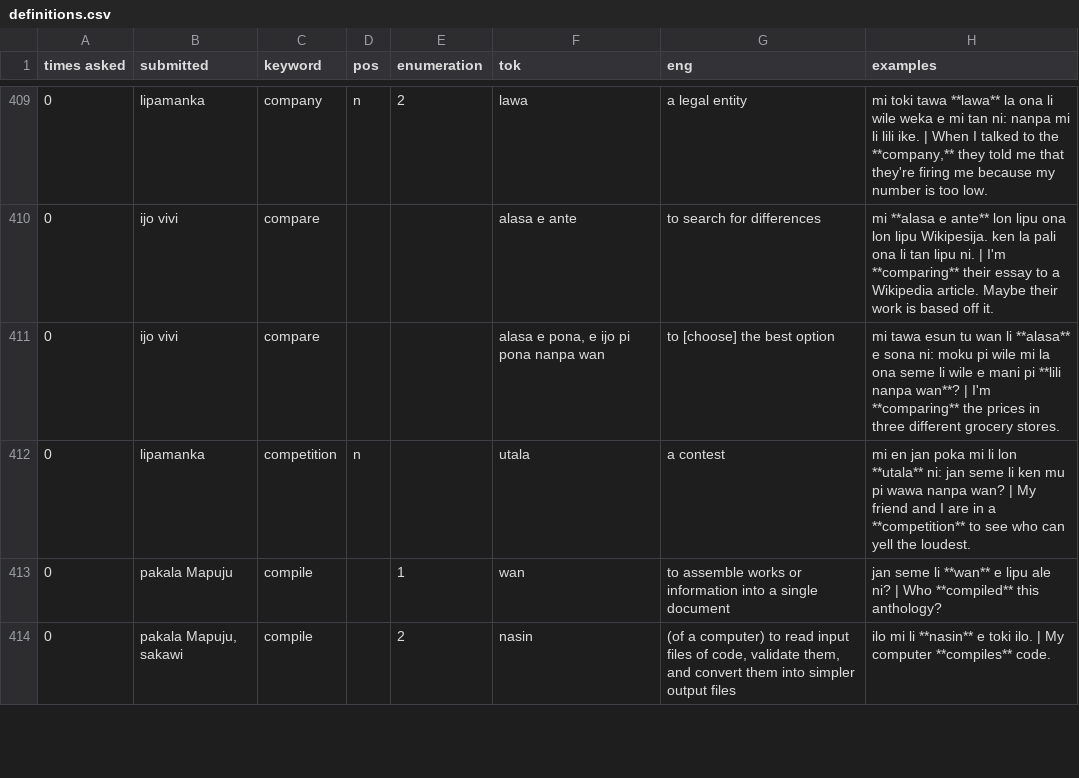
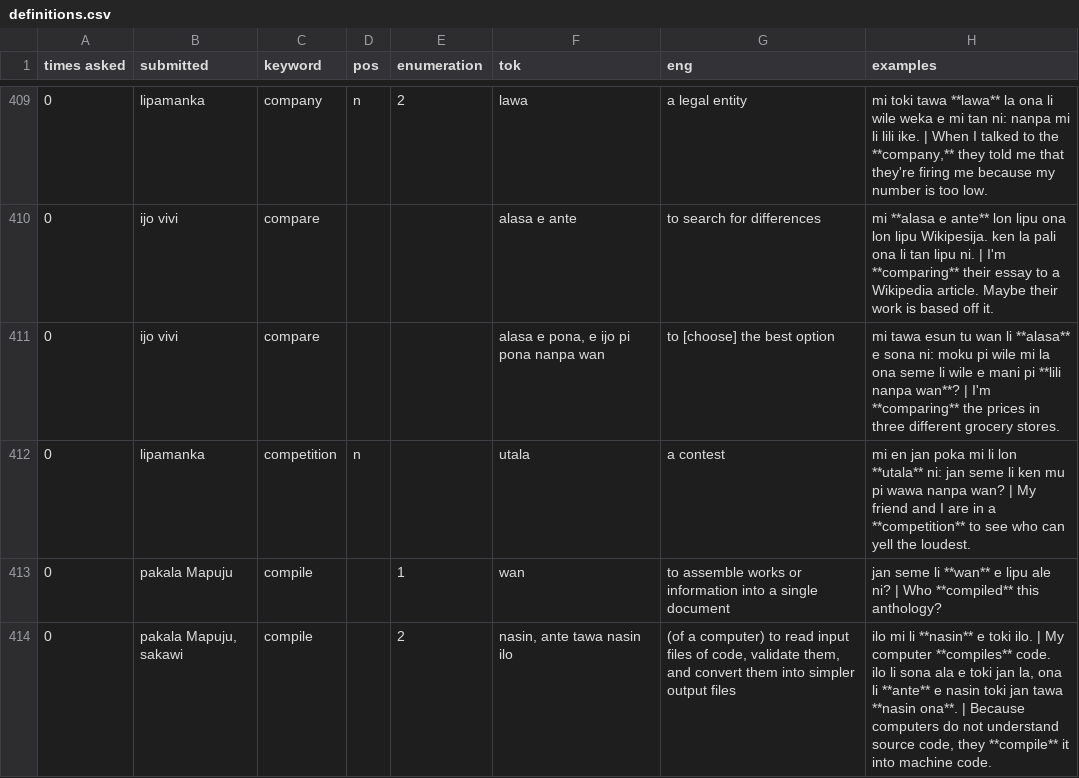
Before and after one commit to pona-la/kemeka.pona.la, a CSV file: data/definitions.csv, drawn as a sheet; only a part is shown, gaps mark what is left out; ↵ is a line break in a cell; the diff covers the shown part only; the diff names each change by its address in the sheet, - before the commit and + after, or states it on an @@ line.

```diff
--- a/data/definitions.csv
+++ b/data/definitions.csv
-F414 (tok): nasin
+F414 (tok): nasin, ante tawa nasin ilo
-H414 (examples): …**compiles** code.
+H414 (examples): …**compiles** code. ↵ ilo li sona ala e toki jan la, ona li **ante** e nasin toki jan tawa **nasin ona**. | Because computers do not understand source code, they **compile** it into machine code.
```
Also changed, not shown: 12 added rows, 3 removed rows and 36 edited cells elsewhere in this file, data/notes.csv.
